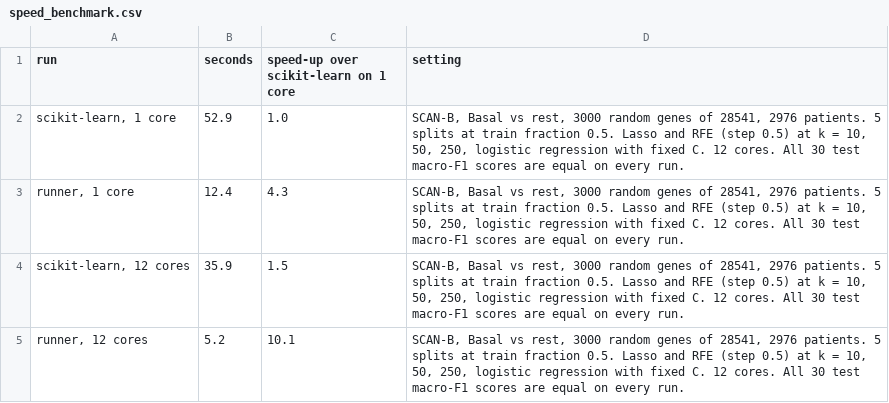
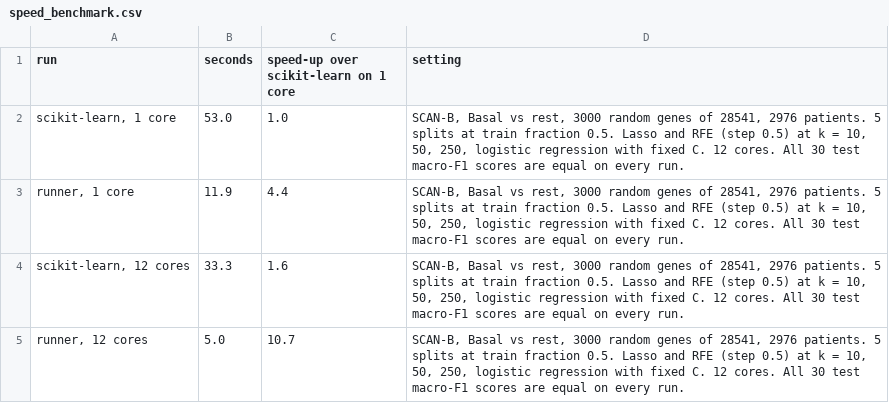
Before and after one commit to drormeir/featsel, a CSV file: results/speed_benchmark.csv, drawn as a sheet.

```diff
--- a/results/speed_benchmark.csv
+++ b/results/speed_benchmark.csv
@@ -1,5 +1,5 @@
 run,seconds,speed-up over scikit-learn on 1 core,setting
-"scikit-learn, 1 core",52.9,1.0,"SCAN-B, Basal vs rest, 3000 random genes of 28541, 2976 patients. 5 splits at train fraction 0.5. Lasso and RFE (step 0.5) at k = 10, 50, 250, logistic regression with fixed C. 12 cores. All 30 test macro-F1 scores are equal on every run."
-"runner, 1 core",12.4,4.3,"SCAN-B, Basal vs rest, 3000 random genes of 28541, 2976 patients. 5 splits at train fraction 0.5. Lasso and RFE (step 0.5) at k = 10, 50, 250, logistic regression with fixed C. 12 cores. All 30 test macro-F1 scores are equal on every run."
-"scikit-learn, 12 cores",35.9,1.5,"SCAN-B, Basal vs rest, 3000 random genes of 28541, 2976 patients. 5 splits at train fraction 0.5. Lasso and RFE (step 0.5) at k = 10, 50, 250, logistic regression with fixed C. 12 cores. All 30 test macro-F1 scores are equal on every run."
-"runner, 12 cores",5.2,10.1,"SCAN-B, Basal vs rest, 3000 random genes of 28541, 2976 patients. 5 splits at train fraction 0.5. Lasso and RFE (step 0.5) at k = 10, 50, 250, logistic regression with fixed C. 12 cores. All 30 test macro-F1 scores are equal on every run."
+"scikit-learn, 1 core",53.0,1.0,"SCAN-B, Basal vs rest, 3000 random genes of 28541, 2976 patients. 5 splits at train fraction 0.5. Lasso and RFE (step 0.5) at k = 10, 50, 250, logistic regression with fixed C. 12 cores. All 30 test macro-F1 scores are equal on every run."
+"runner, 1 core",11.9,4.4,"SCAN-B, Basal vs rest, 3000 random genes of 28541, 2976 patients. 5 splits at train fraction 0.5. Lasso and RFE (step 0.5) at k = 10, 50, 250, logistic regression with fixed C. 12 cores. All 30 test macro-F1 scores are equal on every run."
+"scikit-learn, 12 cores",33.3,1.6,"SCAN-B, Basal vs rest, 3000 random genes of 28541, 2976 patients. 5 splits at train fraction 0.5. Lasso and RFE (step 0.5) at k = 10, 50, 250, logistic regression with fixed C. 12 cores. All 30 test macro-F1 scores are equal on every run."
+"runner, 12 cores",5.0,10.7,"SCAN-B, Basal vs rest, 3000 random genes of 28541, 2976 patients. 5 splits at train fraction 0.5. Lasso and RFE (step 0.5) at k = 10, 50, 250, logistic regression with fixed C. 12 cores. All 30 test macro-F1 scores are equal on every run."
```
Also changed, not shown: 4 other files.
